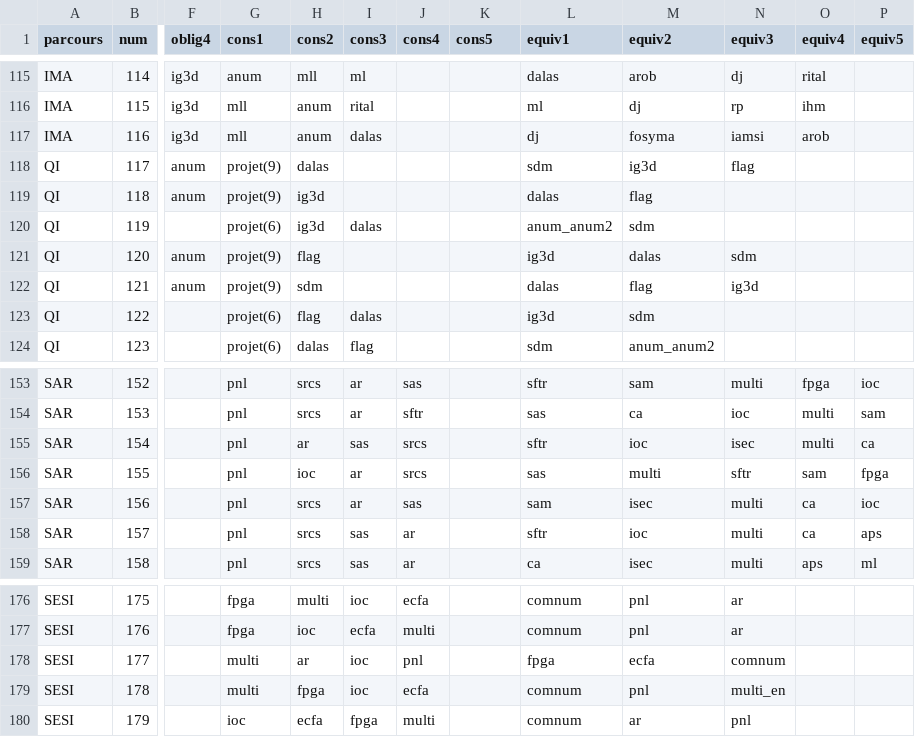
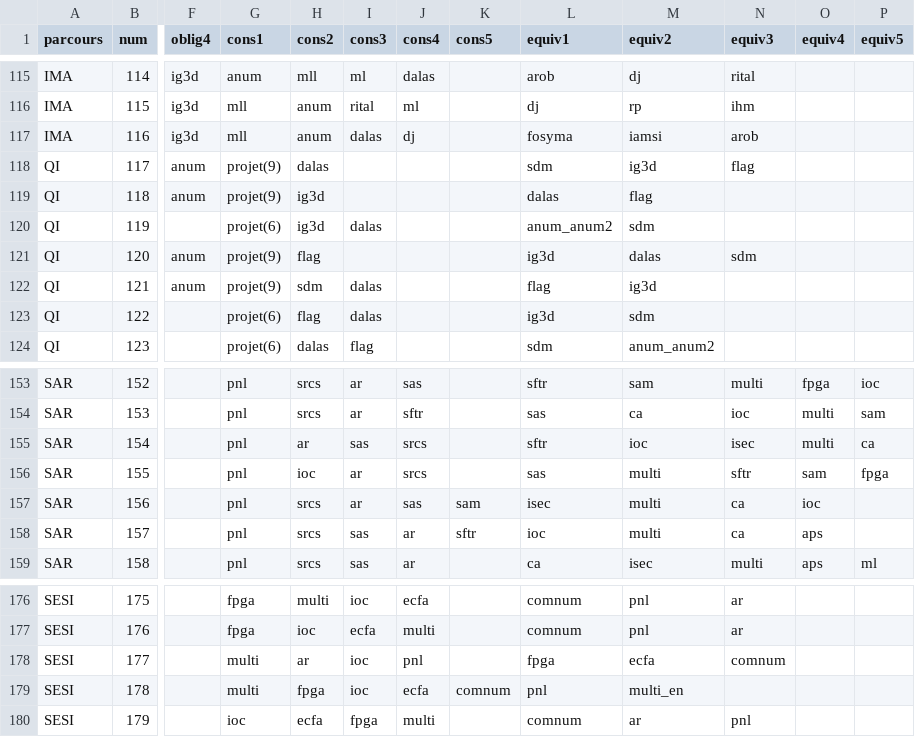
Before and after one commit to cmla16/PROJET_ANDROIDE, a CSV file: data/voeux2024_v4.csv, drawn as a sheet; only a part is shown, gaps mark what is left out; the diff covers the shown part only; the diff names each change by its address in the sheet, - before the commit and + after, or states it on an @@ line.

```diff
--- a/data/voeux2024_v4.csv
+++ b/data/voeux2024_v4.csv
-J115 (cons4): (empty)
+J115 (cons4): dalas
-L115 (equiv1): dalas
+L115 (equiv1): arob
-M115 (equiv2): arob
+M115 (equiv2): dj
-N115 (equiv3): dj
+N115 (equiv3): rital
-O115 (equiv4): rital
+O115 (equiv4): (empty)
-J116 (cons4): (empty)
+J116 (cons4): ml
-L116 (equiv1): ml
+L116 (equiv1): dj
-M116 (equiv2): dj
+M116 (equiv2): rp
-N116 (equiv3): rp
+N116 (equiv3): ihm
-O116 (equiv4): ihm
+O116 (equiv4): (empty)
-J117 (cons4): (empty)
+J117 (cons4): dj
-L117 (equiv1): dj
+L117 (equiv1): fosyma
-M117 (equiv2): fosyma
+M117 (equiv2): iamsi
-N117 (equiv3): iamsi
+N117 (equiv3): arob
-O117 (equiv4): arob
+O117 (equiv4): (empty)
-I122 (cons3): (empty)
+I122 (cons3): dalas
-L122 (equiv1): dalas
+L122 (equiv1): flag
-M122 (equiv2): flag
+M122 (equiv2): ig3d
-N122 (equiv3): ig3d
+N122 (equiv3): (empty)
-K157 (cons5): (empty)
+K157 (cons5): sam
-L157 (equiv1): sam
+L157 (equiv1): isec
-M157 (equiv2): isec
+M157 (equiv2): multi
-N157:N158 (equiv3): multi
+N157:N158 (equiv3): ca
-O157 (equiv4): ca
+O157 (equiv4): ioc
-P157 (equiv5): ioc
+P157 (equiv5): (empty)
-K158 (cons5): (empty)
+K158 (cons5): sftr
-L158 (equiv1): sftr
+L158 (equiv1): ioc
-M158 (equiv2): ioc
+M158 (equiv2): multi
-O158 (equiv4): ca
+O158 (equiv4): aps
-P158 (equiv5): aps
+P158 (equiv5): (empty)
-K179 (cons5): (empty)
+K179 (cons5): comnum
-L179 (equiv1): comnum
+L179 (equiv1): pnl
-M179 (equiv2): pnl
+M179 (equiv2): multi_en
-N179 (equiv3): multi_en
+N179 (equiv3): (empty)
```
Also changed, not shown: 105 edited cells elsewhere in this file, data/EDT_M1S2_2024_v6_avec_ects.csv, 3 other files.
